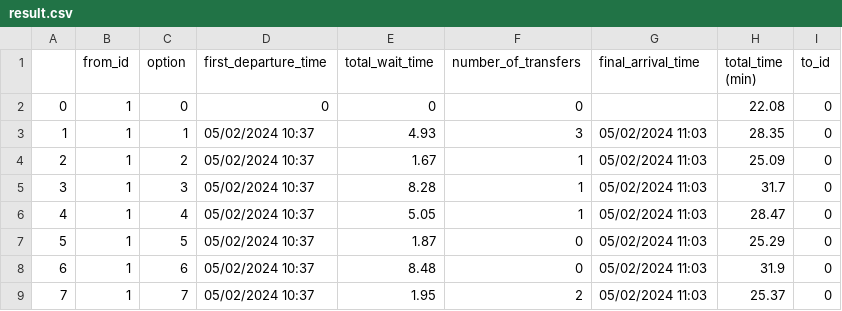
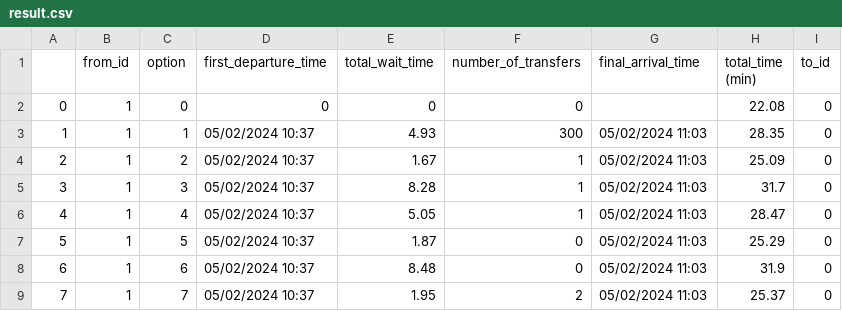
Before and after one commit to RidwanTiamiyu/float, a CSV file: result.csv, drawn as a sheet; only a part is shown.

Commit message:
Update result.csv

```diff
--- a/result.csv
+++ b/result.csv
@@ -2,3 +2,3 @@
 0,1,0,0,0,0,,22.08,0
-1,1,1,05/02/2024 10:37,4.93,3,05/02/2024 11:03,28.35,0
+1,1,1,05/02/2024 10:37,4.93,300,05/02/2024 11:03,28.35,0
 2,1,2,05/02/2024 10:37,1.67,1,05/02/2024 11:03,25.09,0
```
